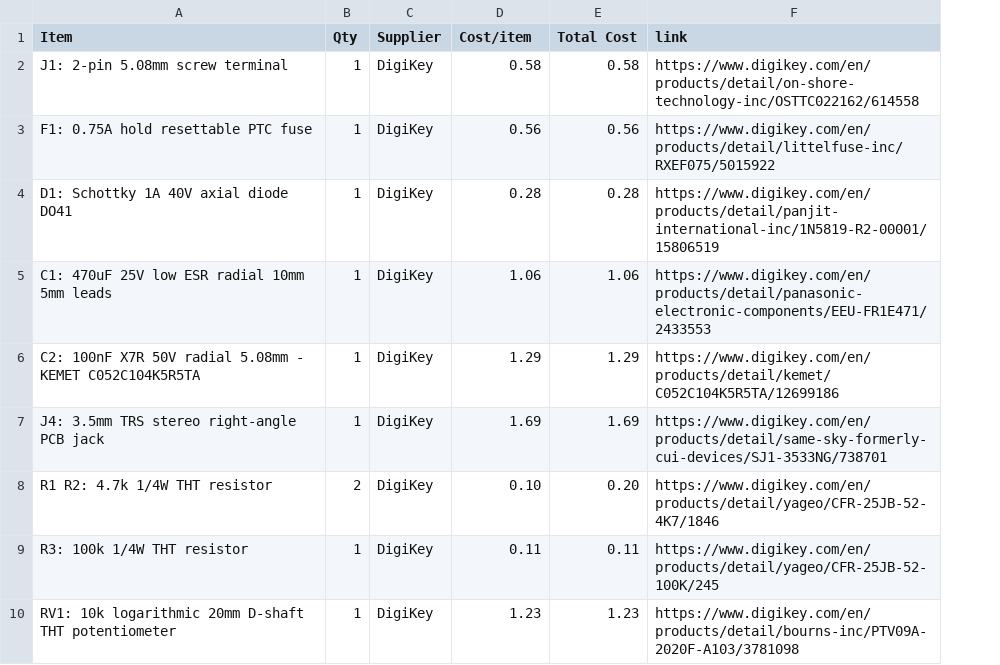
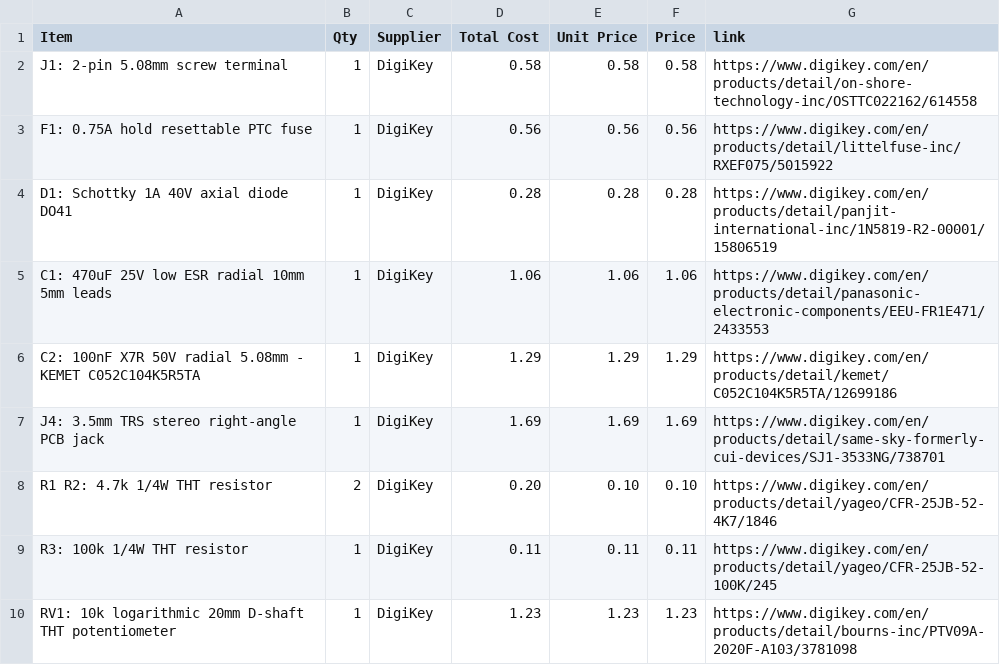
Before and after one commit to gmaxdragon/Seizo-Noise, a CSV file: BOM.csv, drawn as a sheet; only a part is shown; the diff names each change by its address in the sheet, - before the commit and + after, or states it on an @@ line.

Commit message:
Fix Half-Life BOM price headers with explicit unit and total prices

```diff
--- a/BOM.csv
+++ b/BOM.csv
+column F (Price), rows 2-10: 0.58 | 0.56 | 0.28 | 1.06 | 1.29 | 1.69 | 0.10 | 0.11 | 1.23
-D1: Cost/item
+D1: Total Cost
-E1: Total Cost
+E1: Unit Price
-D8 (Total Cost): 0.10
+D8 (Total Cost): 0.20
-E8 (Unit Price): 0.20
+E8 (Unit Price): 0.10
```
Also changed, not shown: purchasing/BOM_HalfLife_v2_1.csv, 4 other files.
